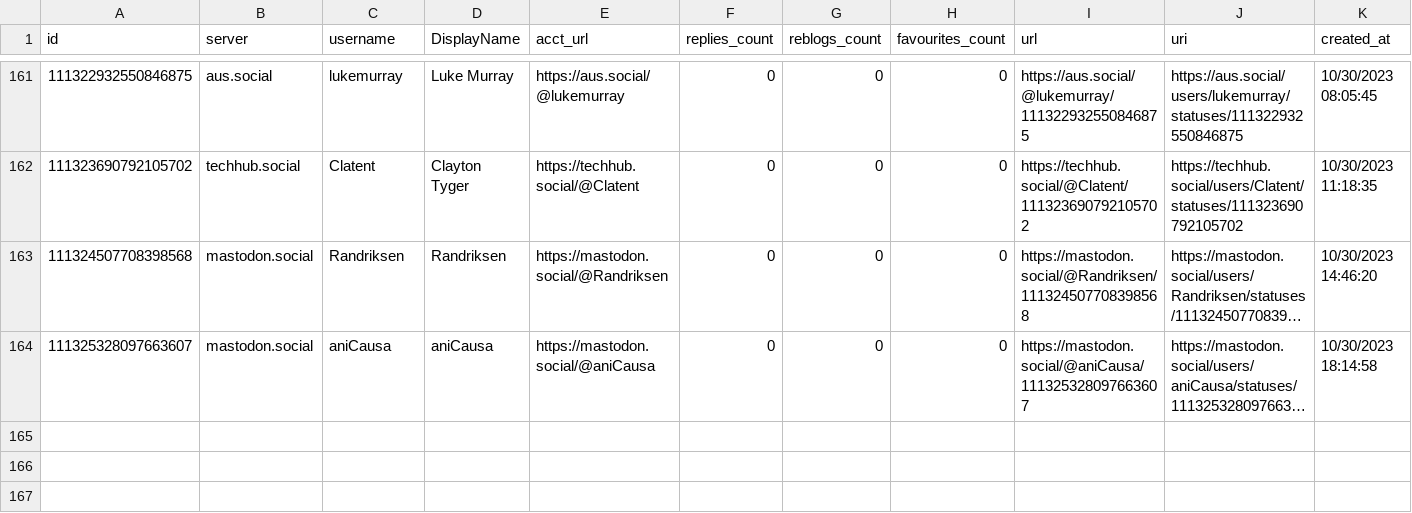
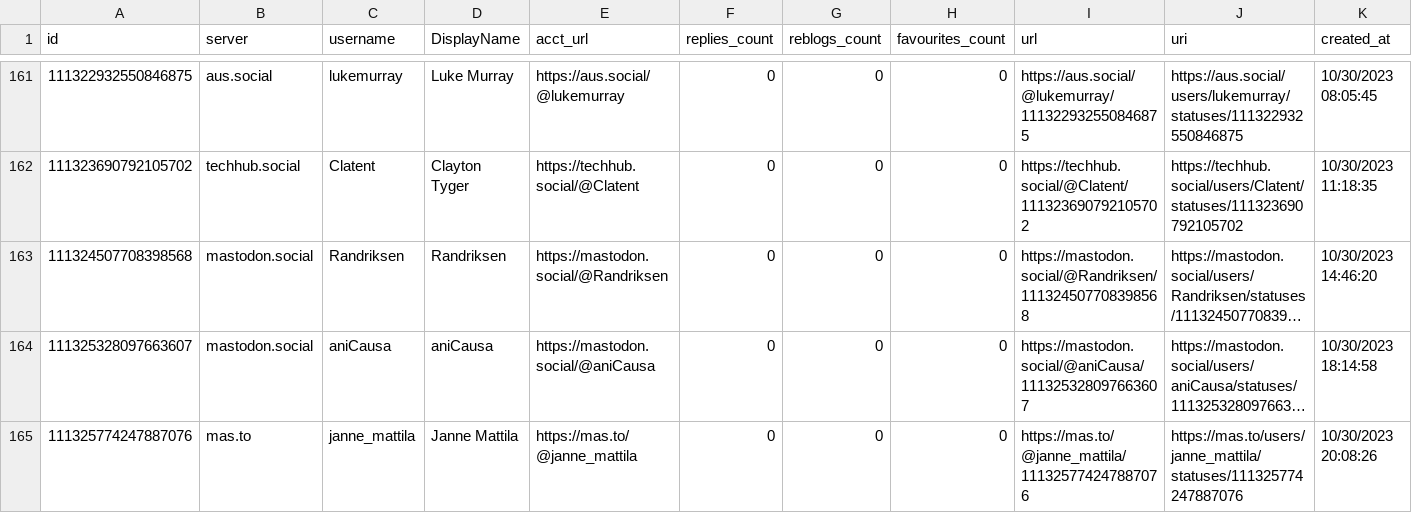
Before and after one commit to mdowst/PowerShell-Mastodon-Report, a CSV file: Data/2023-10.csv, drawn as a sheet; only a part is shown, gaps mark what is left out; long unchanged cells end in …; the diff names each change by its address in the sheet, - before the commit and + after, or states it on an @@ line.

```diff
--- a/Data/2023-10.csv
+++ b/Data/2023-10.csv
+row 165: 111325774247887076 | mas.to | janne_mattila | Janne Mattila | https://mas.to/@janne_mattila | 0 | 0 | 0 | https://mas.to/@janne_mattila/111325774247887076 | https://mas.to/users/janne_mattila/statuses/111325774247887076 | 10/30/2023 20:08:26
```
Also changed, not shown: 5 other files.
